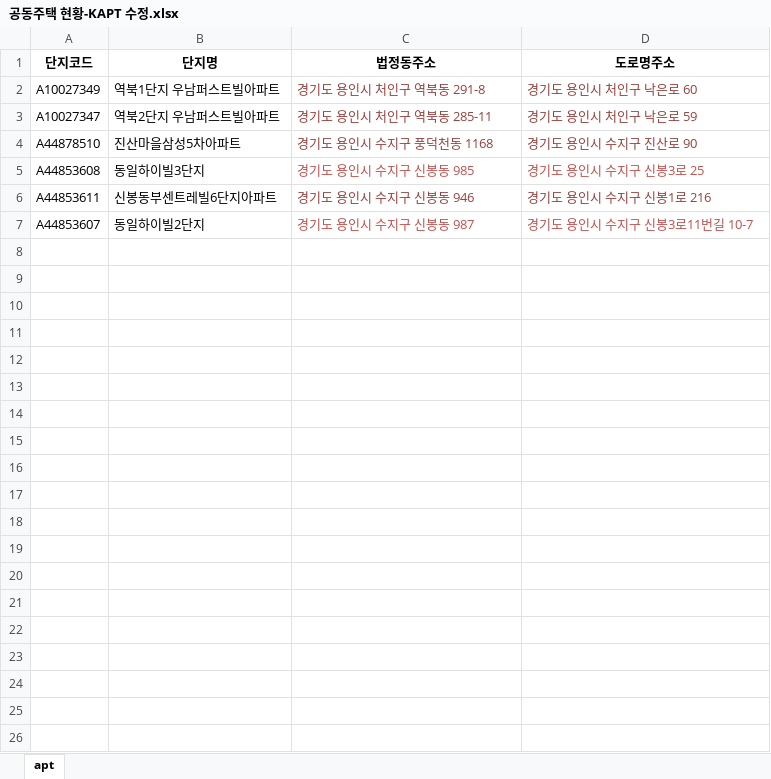
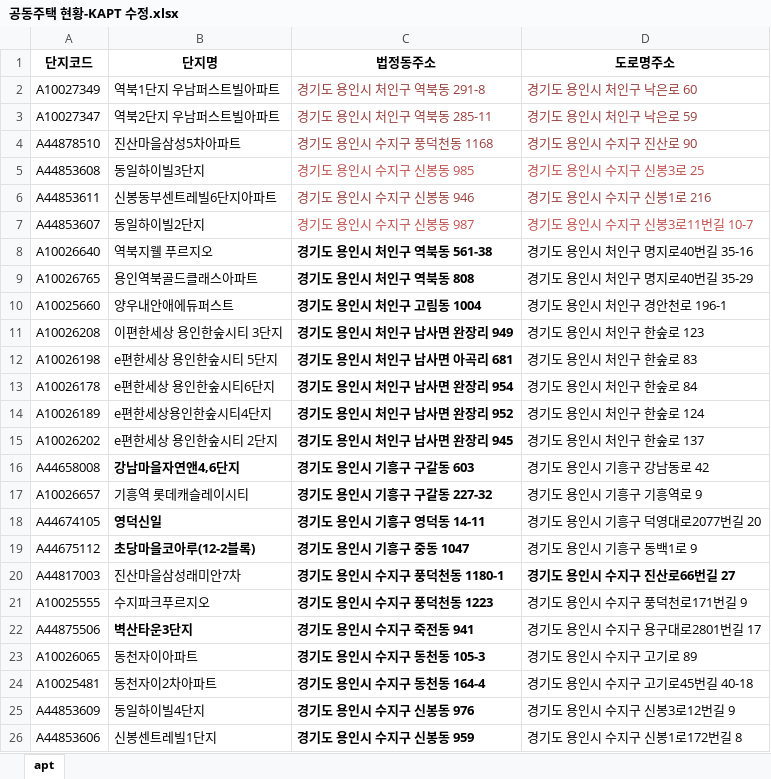
Before and after one commit to iamjino/tanimaul, an Excel workbook: conf/공동주택 현황-KAPT 수정.xlsx, sheet apt, drawn as a sheet; only a part is shown; values as stored, in another font and other column widths than the file's, no borders; the diff covers the shown part only; the diff names each change by its address in the sheet, - before the commit and + after, or states it on an @@ line.

Commit message:
법정동주소, 도로명주소 불일치 항목을 찾아 보정파일에 등록 - 주소 모두 일치: 418 - 도로명만 일치: 47 - 법정동만 일치: 6 - 미일치: 104 * K-APT에서 하나로 관리되는 단지가 용인시에서 여러개로 분리되어 있는 현상 처리 필요

```diff
--- a/conf/공동주택 현황-KAPT 수정.xlsx (sheet apt)
+++ b/conf/공동주택 현황-KAPT 수정.xlsx (sheet apt)
+row 8: A10026640 | 역북지웰 푸르지오 | 경기도 용인시 처인구 역북동 561-38 | 경기도 용인시 처인구 명지로40번길 35-16
+row 9: A10026765 | 용인역북골드클래스아파트 | 경기도 용인시 처인구 역북동 808 | 경기도 용인시 처인구 명지로40번길 35-29
+row 10: A10025660 | 양우내안애에듀퍼스트 | 경기도 용인시 처인구 고림동 1004 | 경기도 용인시 처인구 경안천로 196-1
+row 11: A10026208 | 이편한세상 용인한숲시티 3단지 | 경기도 용인시 처인구 남사면 완장리 949 | 경기도 용인시 처인구 한숲로 123
+row 12: A10026198 | e편한세상 용인한숲시티 5단지 | 경기도 용인시 처인구 남사면 아곡리 681 | 경기도 용인시 처인구 한숲로 83
+row 13: A10026178 | e편한세상 용인한숲시티6단지 | 경기도 용인시 처인구 남사면 완장리 954 | 경기도 용인시 처인구 한숲로 84
+row 14: A10026189 | e편한세상용인한숲시티4단지 | 경기도 용인시 처인구 남사면 완장리 952 | 경기도 용인시 처인구 한숲로 124
+row 15: A10026202 | e편한세상 용인한숲시티 2단지 | 경기도 용인시 처인구 남사면 완장리 945 | 경기도 용인시 처인구 한숲로 137
+row 16: A44658008 | 강남마을자연앤4,6단지 | 경기도 용인시 기흥구 구갈동 603 | 경기도 용인시 기흥구 강남동로 42
+row 17: A10026657 | 기흥역 롯데캐슬레이시티 | 경기도 용인시 기흥구 구갈동 227-32 | 경기도 용인시 기흥구 기흥역로 9
+row 18: A44674105 | 영덕신일 | 경기도 용인시 기흥구 영덕동 14-11 | 경기도 용인시 기흥구 덕영대로2077번길 20
+row 19: A44675112 | 초당마을코아루(12-2블록) | 경기도 용인시 기흥구 중동 1047 | 경기도 용인시 기흥구 동백1로 9
+row 20: A44817003 | 진산마을삼성래미안7차 | 경기도 용인시 수지구 풍덕천동 1180-1 | 경기도 용인시 수지구 진산로66번길 27
+row 21: A10025555 | 수지파크푸르지오 | 경기도 용인시 수지구 풍덕천동 1223 | 경기도 용인시 수지구 풍덕천로171번길 9
+row 22: A44875506 | 벽산타운3단지 | 경기도 용인시 수지구 죽전동 941 | 경기도 용인시 수지구 용구대로2801번길 17
+row 23: A10026065 | 동천자이아파트 | 경기도 용인시 수지구 동천동 105-3 | 경기도 용인시 수지구 고기로 89
+row 24: A10025481 | 동천자이2차아파트 | 경기도 용인시 수지구 동천동 164-4 | 경기도 용인시 수지구 고기로45번길 40-18
+row 25: A44853609 | 동일하이빌4단지 | 경기도 용인시 수지구 신봉동 976 | 경기도 용인시 수지구 신봉3로12번길 9
+row 26: A44853606 | 신봉센트레빌1단지 | 경기도 용인시 수지구 신봉동 959 | 경기도 용인시 수지구 신봉1로172번길 8
```
Also changed, not shown: 43 added rows elsewhere in this sheet, conf/용인시 공동주택 현황.xlsx, 2 other files.
